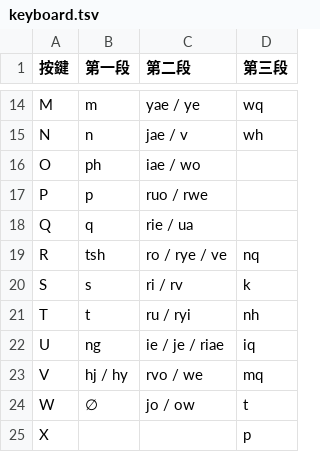
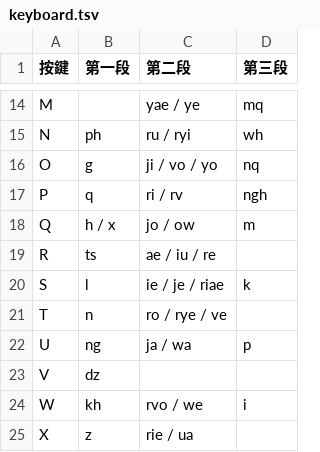
Before and after one commit to IemKwangqHraek/rime_tshet_unh_3key, a TSV file: data/keyboard.tsv, drawn as a sheet; only a part is shown, gaps mark what is left out; the diff covers the shown part only; the diff names each change by its address in the sheet, - before the commit and + after, or states it on an @@ line.

```diff
--- a/data/keyboard.tsv
+++ b/data/keyboard.tsv
-B14 (第一段): m
+B14 (第一段): (empty)
-D14 (第三段): wq
+D14 (第三段): mq
-B15 (第一段): n
+B15 (第一段): ph
-C15 (第二段): jae / v
+C15 (第二段): ru / ryi
-B16 (第一段): ph
+B16 (第一段): g
-C16 (第二段): iae / wo
+C16 (第二段): ji / vo / yo
-D16 (第三段): (empty)
+D16 (第三段): nq
-B17 (第一段): p
+B17 (第一段): q
-C17 (第二段): ruo / rwe
+C17 (第二段): ri / rv
-D17 (第三段): (empty)
+D17 (第三段): ngh
-B18 (第一段): q
+B18 (第一段): h / x
-C18 (第二段): rie / ua
+C18 (第二段): jo / ow
-D18 (第三段): (empty)
+D18 (第三段): m
-B19 (第一段): tsh
+B19 (第一段): ts
-C19 (第二段): ro / rye / ve
+C19 (第二段): ae / iu / re
-D19 (第三段): nq
+D19 (第三段): (empty)
-B20 (第一段): s
+B20 (第一段): l
-C20 (第二段): ri / rv
+C20 (第二段): ie / je / riae
-B21 (第一段): t
+B21 (第一段): n
-C21 (第二段): ru / ryi
+C21 (第二段): ro / rye / ve
-D21 (第三段): nh
+D21 (第三段): (empty)
-C22 (第二段): ie / je / riae
+C22 (第二段): ja / wa
-D22 (第三段): iq
+D22 (第三段): p
-B23 (第一段): hj / hy
+B23 (第一段): dz
-C23 (第二段): rvo / we
+C23 (第二段): (empty)
-D23 (第三段): mq
+D23 (第三段): (empty)
-B24 (第一段): ∅
+B24 (第一段): kh
-C24 (第二段): jo / ow
+C24 (第二段): rvo / we
-D24 (第三段): t
+D24 (第三段): i
-B25 (第一段): (empty)
+B25 (第一段): z
-C25 (第二段): (empty)
+C25 (第二段): rie / ua
-D25 (第三段): p
+D25 (第三段): (empty)
```
Also changed, not shown: 36 edited cells elsewhere in this file, data/positions.tsv, 11 other files.
